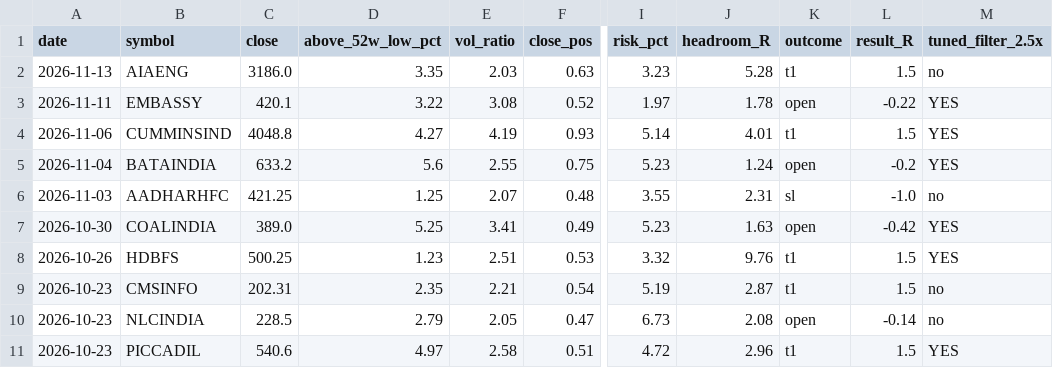
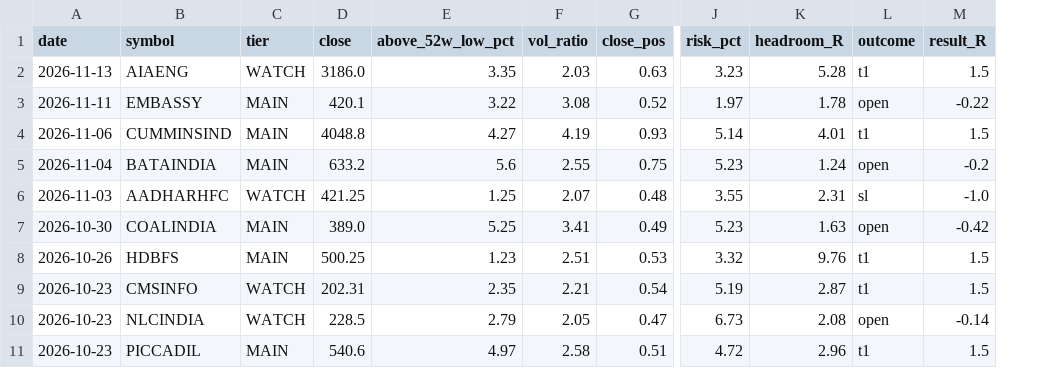
Before and after one commit to rravibbhargav/nse-data, a CSV file: data/reversal_signals_history.csv, drawn as a sheet; only a part is shown, gaps mark what is left out; removed rows and columns are numbered as before the commit, all else as after; the diff names each change by its address in the sheet, - before the commit and + after, or states it on an @@ line.

```diff
--- a/data/reversal_signals_history.csv
+++ b/data/reversal_signals_history.csv
+column C (tier), rows 2-11: WATCH | MAIN | MAIN | MAIN | WATCH | MAIN | MAIN | WATCH | WATCH | MAIN
-column M (tuned_filter_2.5x), rows 2-11: no | YES | YES | YES | no | YES | YES | no | no | YES
```
Also changed, not shown: 1 other file.
